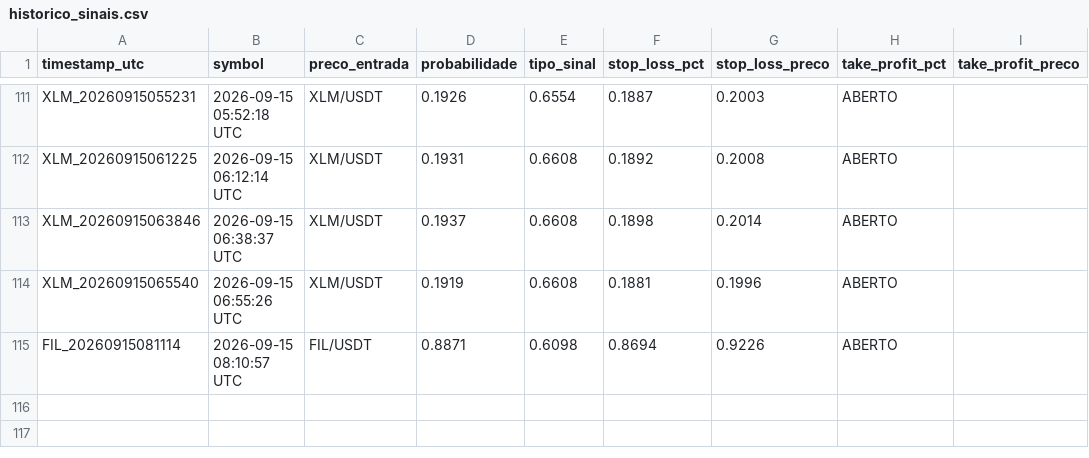
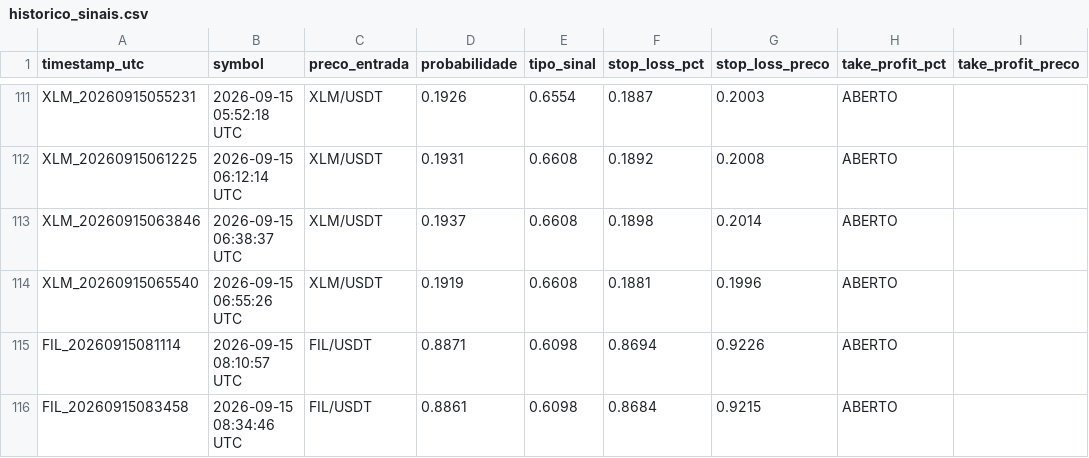
Before and after one commit to LucasRochaG/bot-cripto-ia, a CSV file: historico_sinais.csv, drawn as a sheet; only a part is shown, gaps mark what is left out; the diff names each change by its address in the sheet, - before the commit and + after, or states it on an @@ line.

```diff
--- a/historico_sinais.csv
+++ b/historico_sinais.csv
+row 116: FIL_20260915083458 | 2026-09-15 08:34:46 UTC | FIL/USDT | 0.8861 | 0.6098 | 0.8684 | 0.9215 | ABERTO
```
